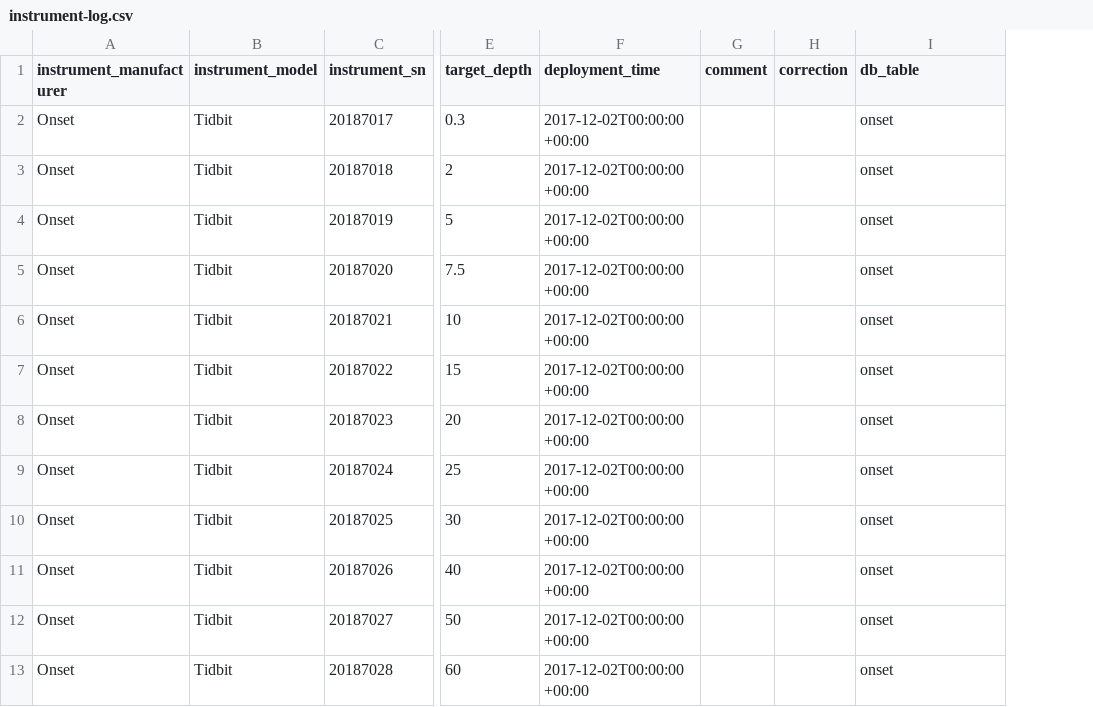
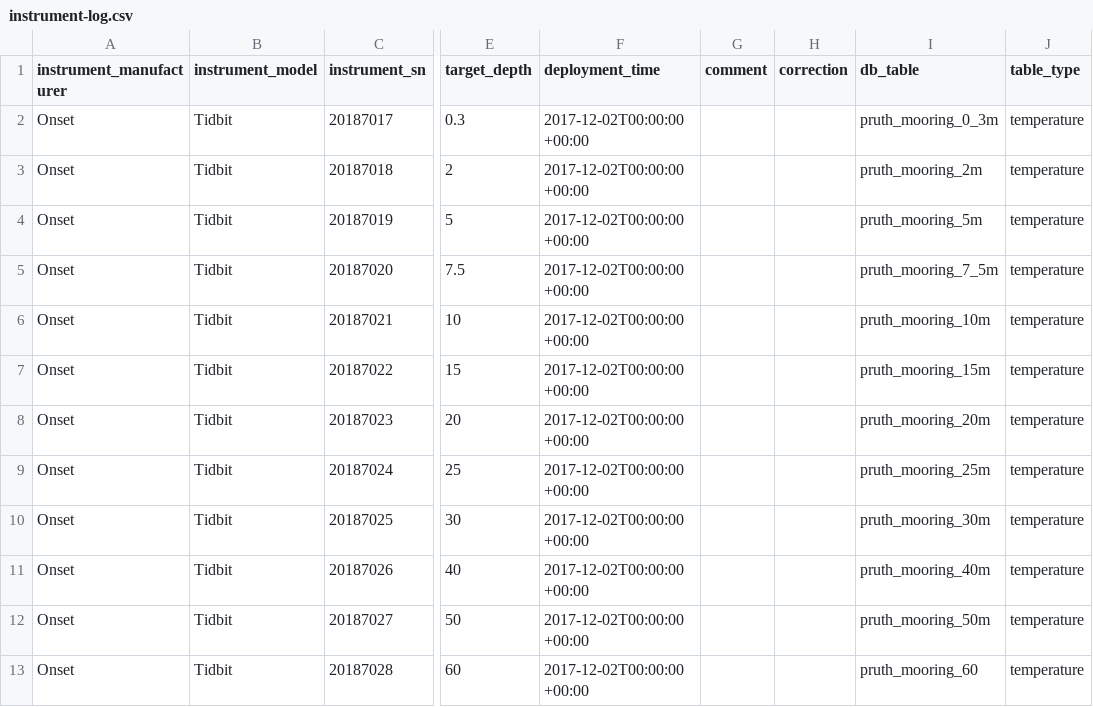
Before and after one commit to HakaiInstitute/hakai-pruth-mooring-data, a CSV file: instrument-log.csv, drawn as a sheet; only a part is shown, gaps mark what is left out; the diff names each change by its address in the sheet, - before the commit and + after, or states it on an @@ line.

Commit message:
Add db_table and table_type columns

```diff
--- a/instrument-log.csv
+++ b/instrument-log.csv
+column J (table_type), rows 2-13: all temperature
-I2 (db_table): onset
+I2 (db_table): pruth_mooring_0_3m
-I3 (db_table): onset
+I3 (db_table): pruth_mooring_2m
-I4 (db_table): onset
+I4 (db_table): pruth_mooring_5m
-I5 (db_table): onset
+I5 (db_table): pruth_mooring_7_5m
-I6 (db_table): onset
+I6 (db_table): pruth_mooring_10m
-I7 (db_table): onset
+I7 (db_table): pruth_mooring_15m
-I8 (db_table): onset
+I8 (db_table): pruth_mooring_20m
-I9 (db_table): onset
+I9 (db_table): pruth_mooring_25m
-I10 (db_table): onset
+I10 (db_table): pruth_mooring_30m
-I11 (db_table): onset
+I11 (db_table): pruth_mooring_40m
-I12 (db_table): onset
+I12 (db_table): pruth_mooring_50m
-I13 (db_table): onset
+I13 (db_table): pruth_mooring_60
```
